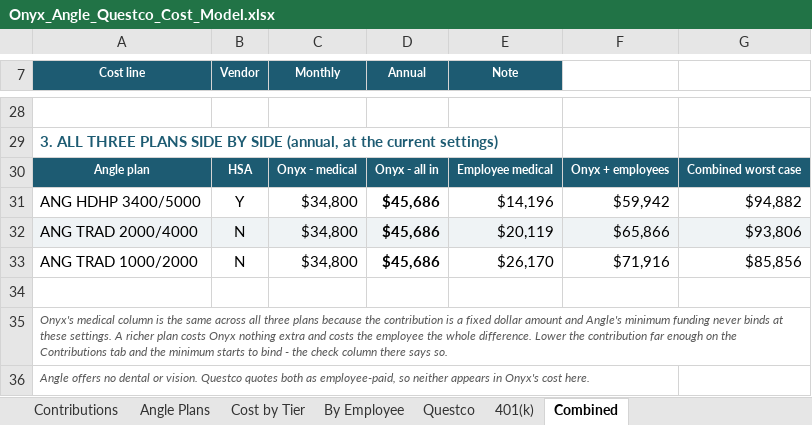
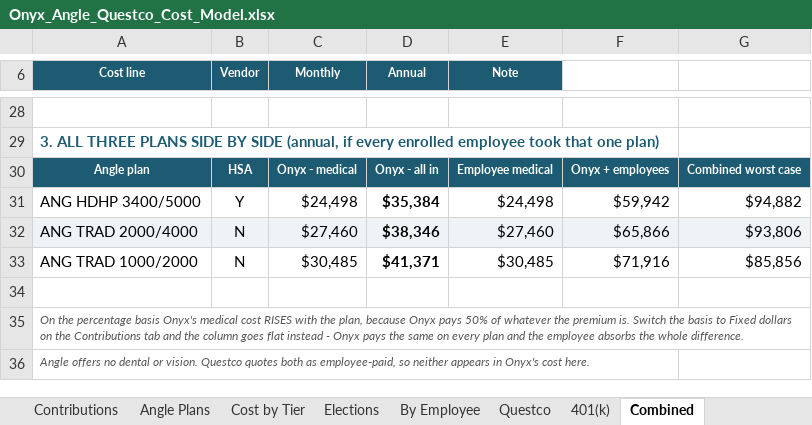
Before and after one commit to Onyxcfo/Health-Insurance-PEO, an Excel workbook: deliverables/Onyx_Angle_Questco_Cost_Model.xlsx, sheet Combined, drawn as a sheet; only a part is shown, gaps mark what is left out; values as stored, in another font and other column widths than the file's, no borders; the diff covers the shown part only; the diff names each change by its address in the sheet, - before the commit and + after, or states it on an @@ line.

```diff
--- a/deliverables/Onyx_Angle_Questco_Cost_Model.xlsx (sheet Combined)
+++ b/deliverables/Onyx_Angle_Questco_Cost_Model.xlsx (sheet Combined)
+sheet tab: Elections
-A29 (Cost line): …SIDE (annual, at the current settings)
+A29 (Cost line): …SIDE (annual, if every enrolled employee took that one plan)
-C31 (Monthly): $34,800
+C31 (Monthly): $24,498
-D31 (Annual): $45,686
+D31 (Annual): $35,384
-E31 (Note): $14,196
+E31 (Note): $24,498
-C32 (Monthly): $34,800
+C32 (Monthly): $27,460
-D32 (Annual): $45,686
+D32 (Annual): $38,346
-E32 (Note): $20,119
+E32 (Note): $27,460
-C33 (Monthly): $34,800
+C33 (Monthly): $30,485
-D33 (Annual): $45,686
+D33 (Annual): $41,371
-E33 (Note): $26,170
+E33 (Note): $30,485
-A35 (Cost line): Onyx's medical column is the same across all three plans because the contribution is a fixed dollar amount and Angle's minimum funding never binds at these settings. A richer plan costs Onyx nothing extra and costs the employee the whole difference. Lower the contribution far enough on the Contributions tab and the minimum starts to bind - the check column there says so.
+A35 (Cost line): On the percentage basis Onyx's medical cost RISES with the plan, because Onyx pays 50% of whatever the premium is. Switch the basis to Fixed dollars on the Contributions tab and the column goes flat instead - Onyx pays the same on every plan and the employee absorbs the whole difference.
```
Also changed, not shown: 1 added row, 1 removed row, 15 edited cells and cell formats elsewhere in this sheet, sheet Cost by Tier, sheet Contributions, sheet By Employee, sheet Angle Plans, formulas that keep their value, 1 other file.
